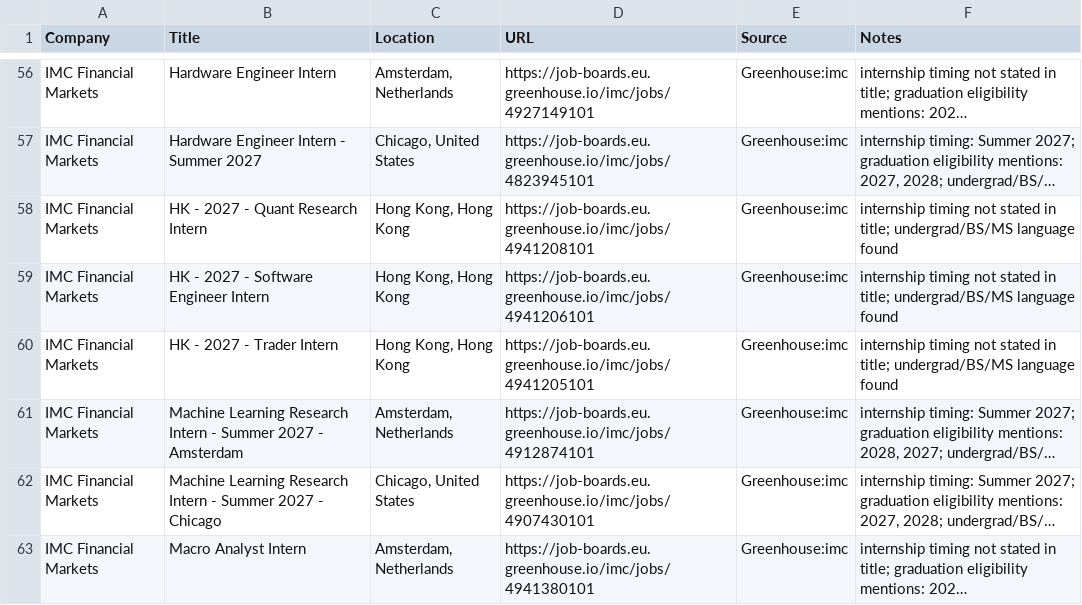
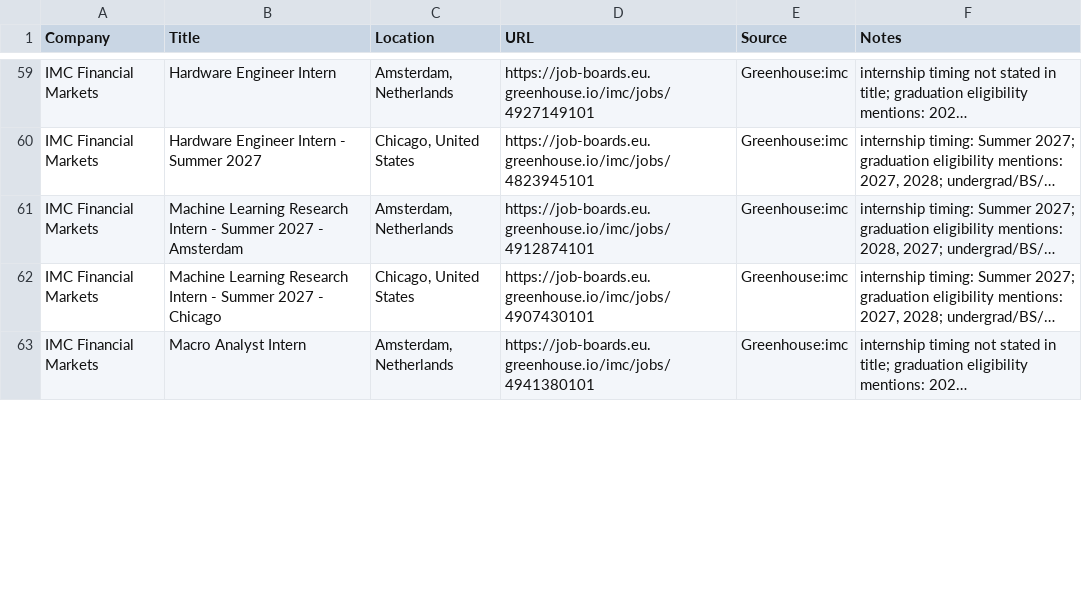
Before and after one commit to Jiang6082/QJS, a CSV file: reports/quant_internship_roles_scan.csv, drawn as a sheet; only a part is shown, gaps mark what is left out; long unchanged cells end in …; removed rows and columns are numbered as before the commit, all else as after; the diff covers the shown part only; the diff names each change by its address in the sheet, - before the commit and + after, or states it on an @@ line.

```diff
--- a/reports/quant_internship_roles_scan.csv
+++ b/reports/quant_internship_roles_scan.csv
-row 58: IMC Financial Markets | HK - 2027 - Quant Research Intern | Hong Kong, Hong Kong | https://job-boards.eu.greenhouse.io/imc/jobs/4941208101 | Greenhouse:imc | internship timing not stated in title; undergrad/BS/MS language found
-row 59: IMC Financial Markets | HK - 2027 - Software Engineer Intern | Hong Kong, Hong Kong | https://job-boards.eu.greenhouse.io/imc/jobs/4941206101 | Greenhouse:imc | internship timing not stated in title; undergrad/BS/MS language found
-row 60: IMC Financial Markets | HK - 2027 - Trader Intern | Hong Kong, Hong Kong | https://job-boards.eu.greenhouse.io/imc/jobs/4941205101 | Greenhouse:imc | internship timing not stated in title; undergrad/BS/MS language found
```
Also changed, not shown: 8 added rows, 2 removed rows, 3 moved rows and 3 edited cells elsewhere in this file, reports/quant_internship_roles_scan_v2.csv, 17 other files.
